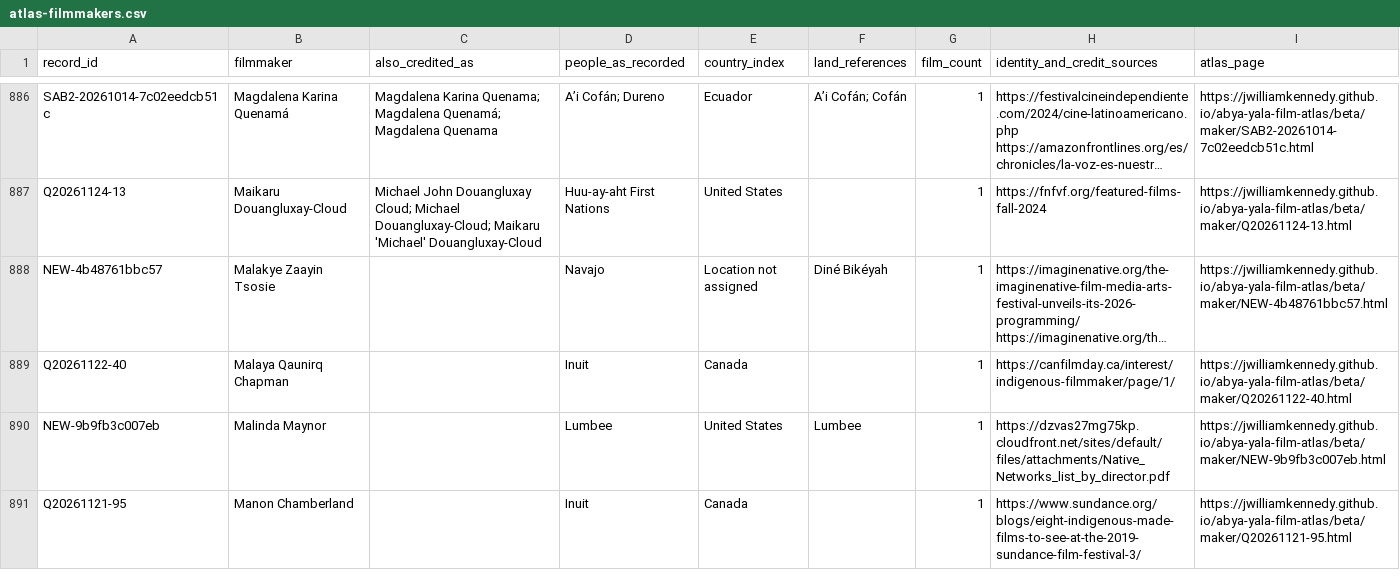
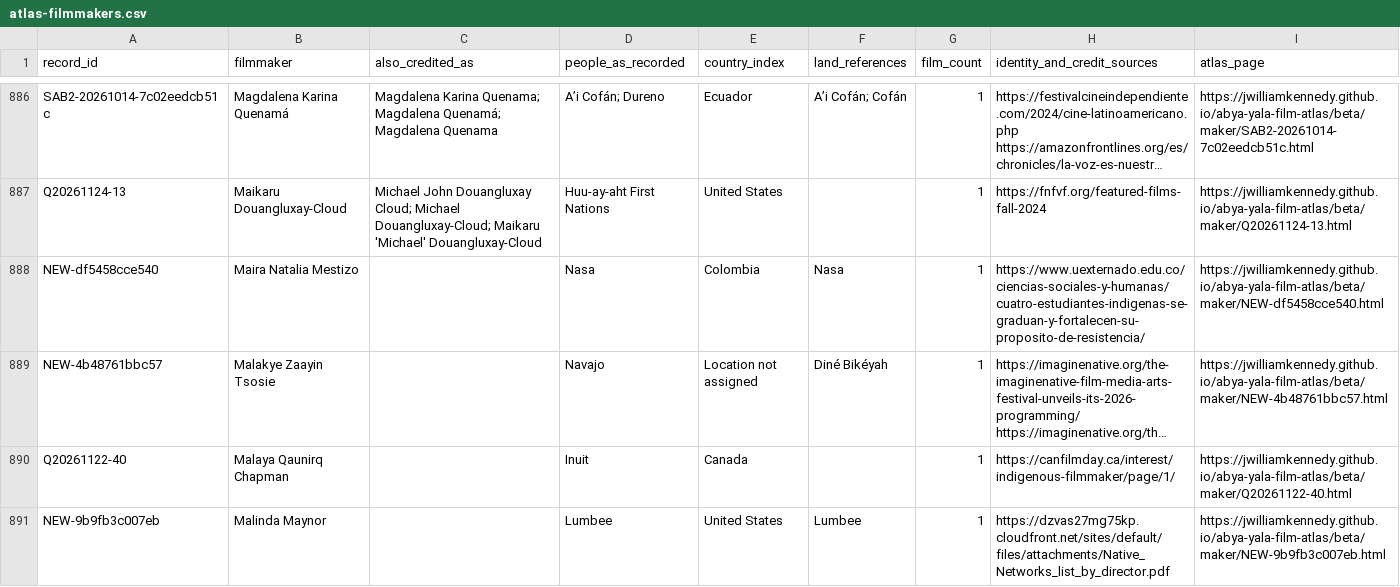
Before and after one commit to jwilliamkennedy/abya-yala-film-atlas, a CSV file: beta/data/atlas-filmmakers.csv, drawn as a sheet; only a part is shown, gaps mark what is left out; the shorter side is filled out with more unchanged rows; long unchanged cells end in …; the diff names each change by its address in the sheet, - before the commit and + after, or states it on an @@ line.

```diff
--- a/beta/data/atlas-filmmakers.csv
+++ b/beta/data/atlas-filmmakers.csv
+row 888: NEW-df5458cce540 | Maira Natalia Mestizo |  | Nasa | Colombia | Nasa | 1 | https://www.uexternado.edu.co/ciencias-sociales-y-humanas/cuatro-estudiantes-indigenas-se-graduan-y-fortalecen-su-proposito-de-resistencia/ | https://jwilliamkennedy.github.io/abya-yala-film-atlas/beta/maker/NEW-df5458cce540.html
```
Also changed, not shown: beta/data/atlas-films.csv, beta/data/atlas-names.csv, 12 other files.
